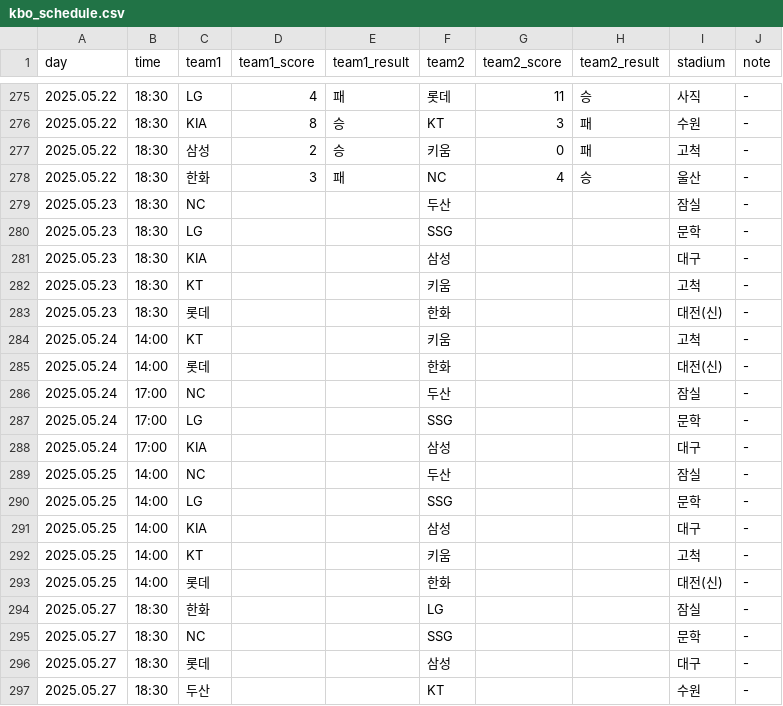
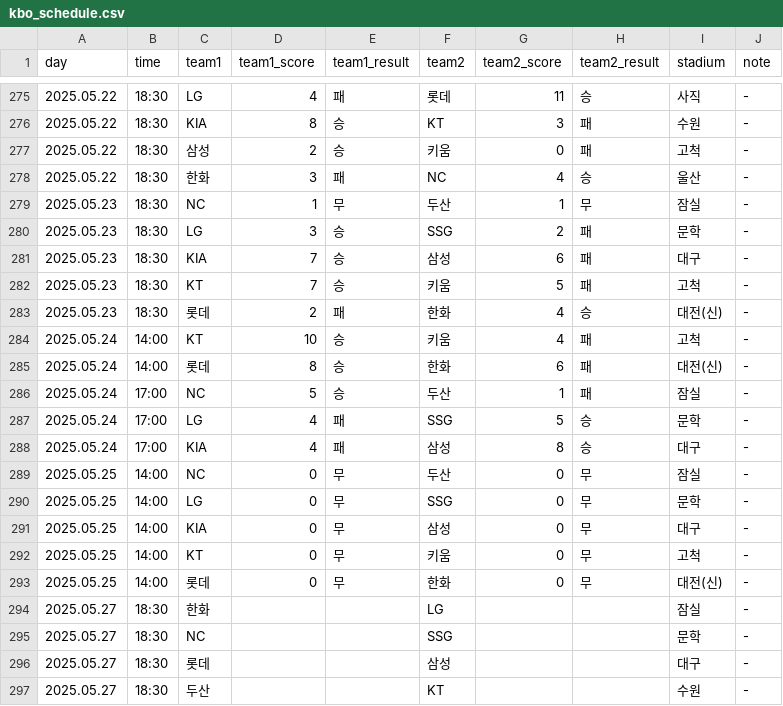
Before and after one commit to rladbstlr87/tothe_ballpark, a CSV file: data/kbo_schedule.csv, drawn as a sheet; only a part is shown, gaps mark what is left out; the diff covers the shown part only.

```diff
--- a/data/kbo_schedule.csv
+++ b/data/kbo_schedule.csv
@@ -278,17 +278,17 @@
 2025.05.22,18:30,한화,3,패,NC,4,승,울산,-
-2025.05.23,18:30,NC,,,두산,,,잠실,-
-2025.05.23,18:30,LG,,,SSG,,,문학,-
-2025.05.23,18:30,KIA,,,삼성,,,대구,-
-2025.05.23,18:30,KT,,,키움,,,고척,-
-2025.05.23,18:30,롯데,,,한화,,,대전(신),-
-2025.05.24,14:00,KT,,,키움,,,고척,-
-2025.05.24,14:00,롯데,,,한화,,,대전(신),-
-2025.05.24,17:00,NC,,,두산,,,잠실,-
-2025.05.24,17:00,LG,,,SSG,,,문학,-
-2025.05.24,17:00,KIA,,,삼성,,,대구,-
-2025.05.25,14:00,NC,,,두산,,,잠실,-
-2025.05.25,14:00,LG,,,SSG,,,문학,-
-2025.05.25,14:00,KIA,,,삼성,,,대구,-
-2025.05.25,14:00,KT,,,키움,,,고척,-
-2025.05.25,14:00,롯데,,,한화,,,대전(신),-
+2025.05.23,18:30,NC,1,무,두산,1,무,잠실,-
+2025.05.23,18:30,LG,3,승,SSG,2,패,문학,-
+2025.05.23,18:30,KIA,7,승,삼성,6,패,대구,-
+2025.05.23,18:30,KT,7,승,키움,5,패,고척,-
+2025.05.23,18:30,롯데,2,패,한화,4,승,대전(신),-
+2025.05.24,14:00,KT,10,승,키움,4,패,고척,-
+2025.05.24,14:00,롯데,8,승,한화,6,패,대전(신),-
+2025.05.24,17:00,NC,5,승,두산,1,패,잠실,-
+2025.05.24,17:00,LG,4,패,SSG,5,승,문학,-
+2025.05.24,17:00,KIA,4,패,삼성,8,승,대구,-
+2025.05.25,14:00,NC,0,무,두산,0,무,잠실,-
+2025.05.25,14:00,LG,0,무,SSG,0,무,문학,-
+2025.05.25,14:00,KIA,0,무,삼성,0,무,대구,-
+2025.05.25,14:00,KT,0,무,키움,0,무,고척,-
+2025.05.25,14:00,롯데,0,무,한화,0,무,대전(신),-
 2025.05.27,18:30,한화,,,LG,,,잠실,-
```
Also changed, not shown: 3 added rows, 3 removed rows and 10 edited cells elsewhere in this file, 4 other files.
